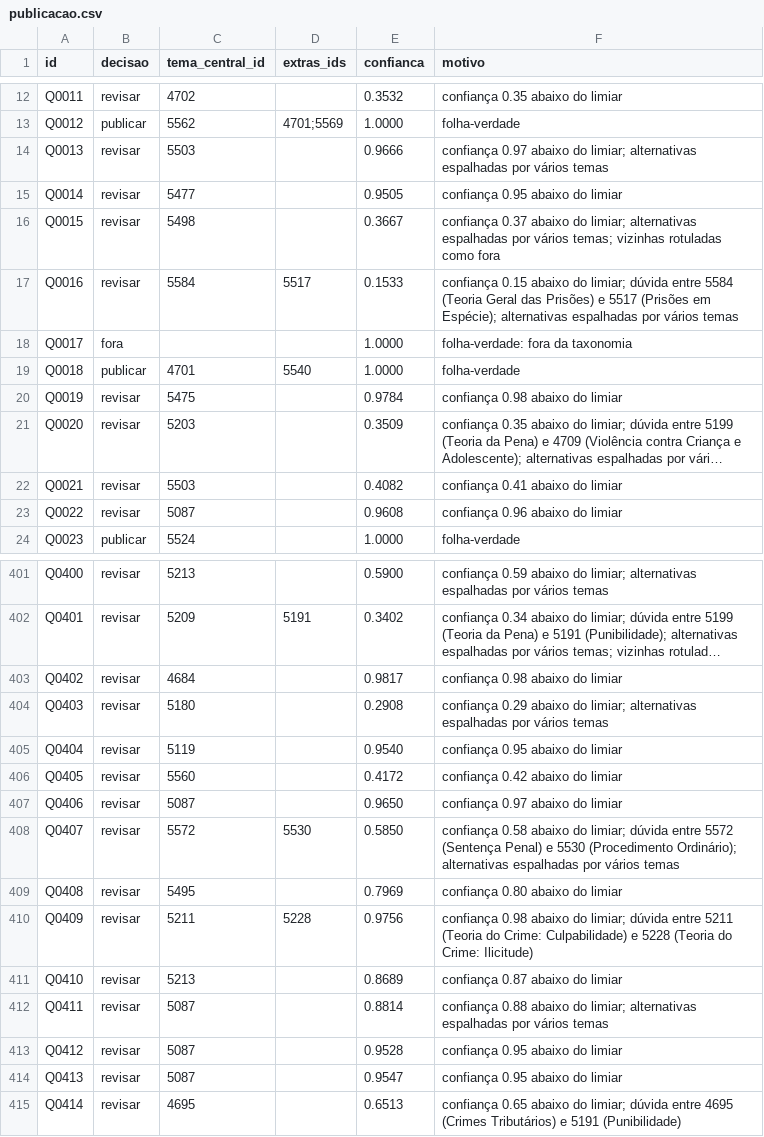
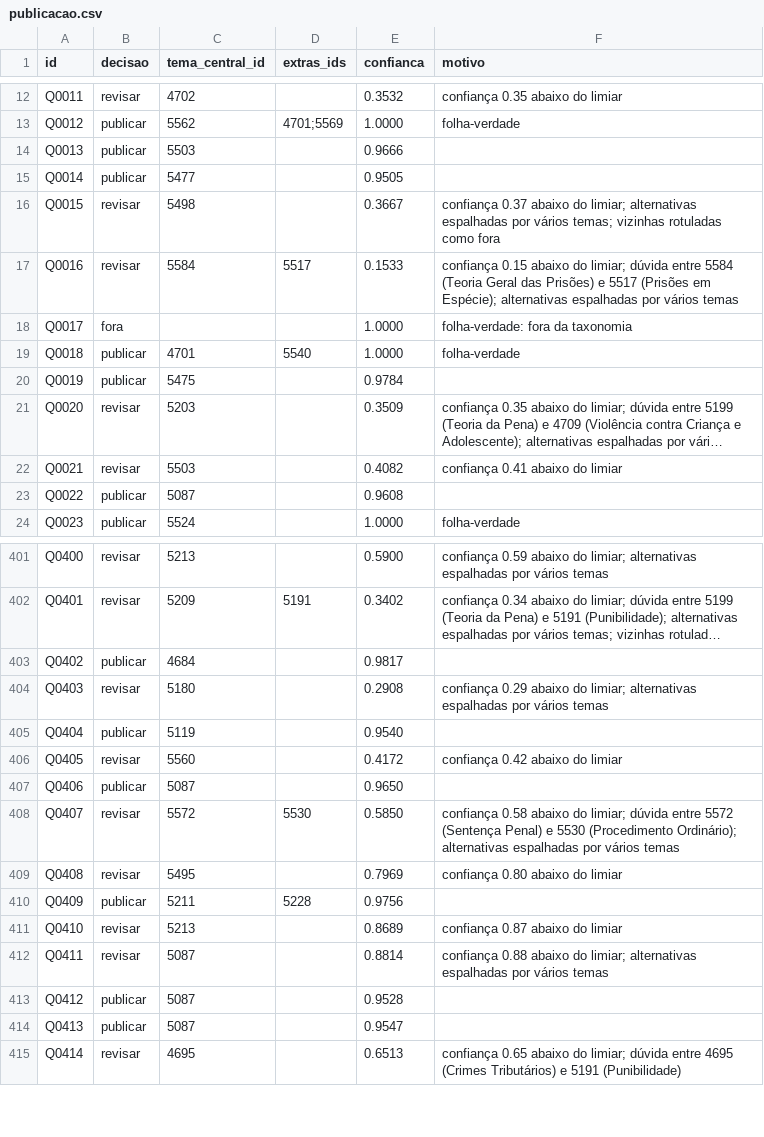
Before and after one commit to mcprodrigues/vde-topic-classifier, a CSV file: outputs/publicacao.csv, drawn as a sheet; only a part is shown, gaps mark what is left out; long unchanged cells end in …; the diff covers the shown part only; the diff names each change by its address in the sheet, - before the commit and + after, or states it on an @@ line.

```diff
--- a/outputs/publicacao.csv
+++ b/outputs/publicacao.csv
-B14:B15 (decisao): revisar
+B14:B15 (decisao): publicar
-F14 (motivo): confiança 0.97 abaixo do limiar; alternativas espalhadas por vários temas
+F14 (motivo): (empty)
-F15 (motivo): confiança 0.95 abaixo do limiar
+F15 (motivo): (empty)
-B20 (decisao): revisar
+B20 (decisao): publicar
-F20 (motivo): confiança 0.98 abaixo do limiar
+F20 (motivo): (empty)
-B23 (decisao): revisar
+B23 (decisao): publicar
-F23 (motivo): confiança 0.96 abaixo do limiar
+F23 (motivo): (empty)
-B403 (decisao): revisar
+B403 (decisao): publicar
-F403 (motivo): confiança 0.98 abaixo do limiar
+F403 (motivo): (empty)
-B405 (decisao): revisar
+B405 (decisao): publicar
-F405 (motivo): confiança 0.95 abaixo do limiar
+F405 (motivo): (empty)
-B407 (decisao): revisar
+B407 (decisao): publicar
-F407 (motivo): confiança 0.97 abaixo do limiar
+F407 (motivo): (empty)
-B410 (decisao): revisar
+B410 (decisao): publicar
-F410 (motivo): confiança 0.98 abaixo do limiar; dúvida entre 5211 (Teoria do Crime: Culpabilidade) e 5228 (Teoria do Crime: Ilicitude)
+F410 (motivo): (empty)
-B413:B414 (decisao): revisar
+B413:B414 (decisao): publicar
-F413:F414 (motivo): confiança 0.95 abaixo do limiar
+F413:F414 (motivo): (empty)
```
Also changed, not shown: 96 edited cells elsewhere in this file, 17 other files.
